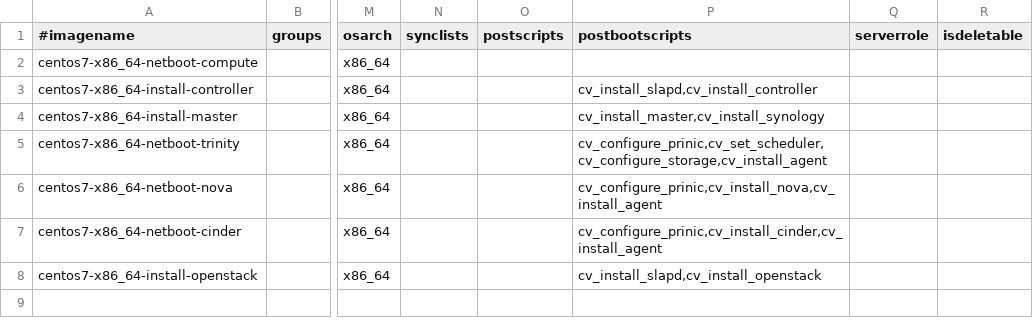
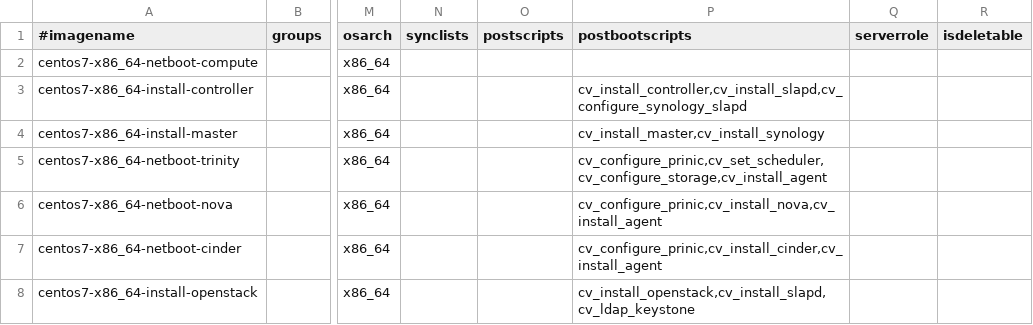
Before and after one commit to hicham-a/trinity, a CSV file: controller/xcat/tables/osimage.csv, drawn as a sheet; only a part is shown, gaps mark what is left out; the diff names each change by its address in the sheet, - before the commit and + after, or states it on an @@ line.

Commit message:
Updated default database tables.

```diff
--- a/controller/xcat/tables/osimage.csv
+++ b/controller/xcat/tables/osimage.csv
-P3 (postbootscripts): cv_install_slapd,cv_install_controller
+P3 (postbootscripts): cv_install_controller,cv_install_slapd,cv_configure_synology_slapd
-P8 (postbootscripts): cv_install_slapd,cv_install_openstack
+P8 (postbootscripts): cv_install_openstack,cv_install_slapd,cv_ldap_keystone
```
